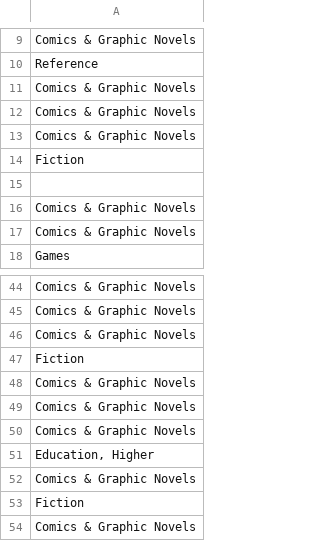
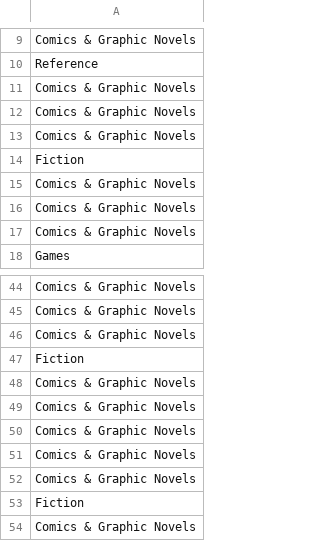
Before and after one commit to matthieuBA/comics-trip, a CSV file: db/data_cat.csv, drawn as a sheet; only a part is shown, gaps mark what is left out.

```diff
--- a/db/data_cat.csv
+++ b/db/data_cat.csv
@@ -14,3 +14,3 @@ Comics & Graphic Novels
 Fiction
-""
+Comics & Graphic Novels
 Comics & Graphic Novels
@@ -50,3 +50,3 @@ Comics & Graphic Novels
 Comics & Graphic Novels
-"Education, Higher"
+Comics & Graphic Novels
 Comics & Graphic Novels
```
Also changed, not shown: db/data_out.csv, db/data_out_id.csv, 3 other files.
